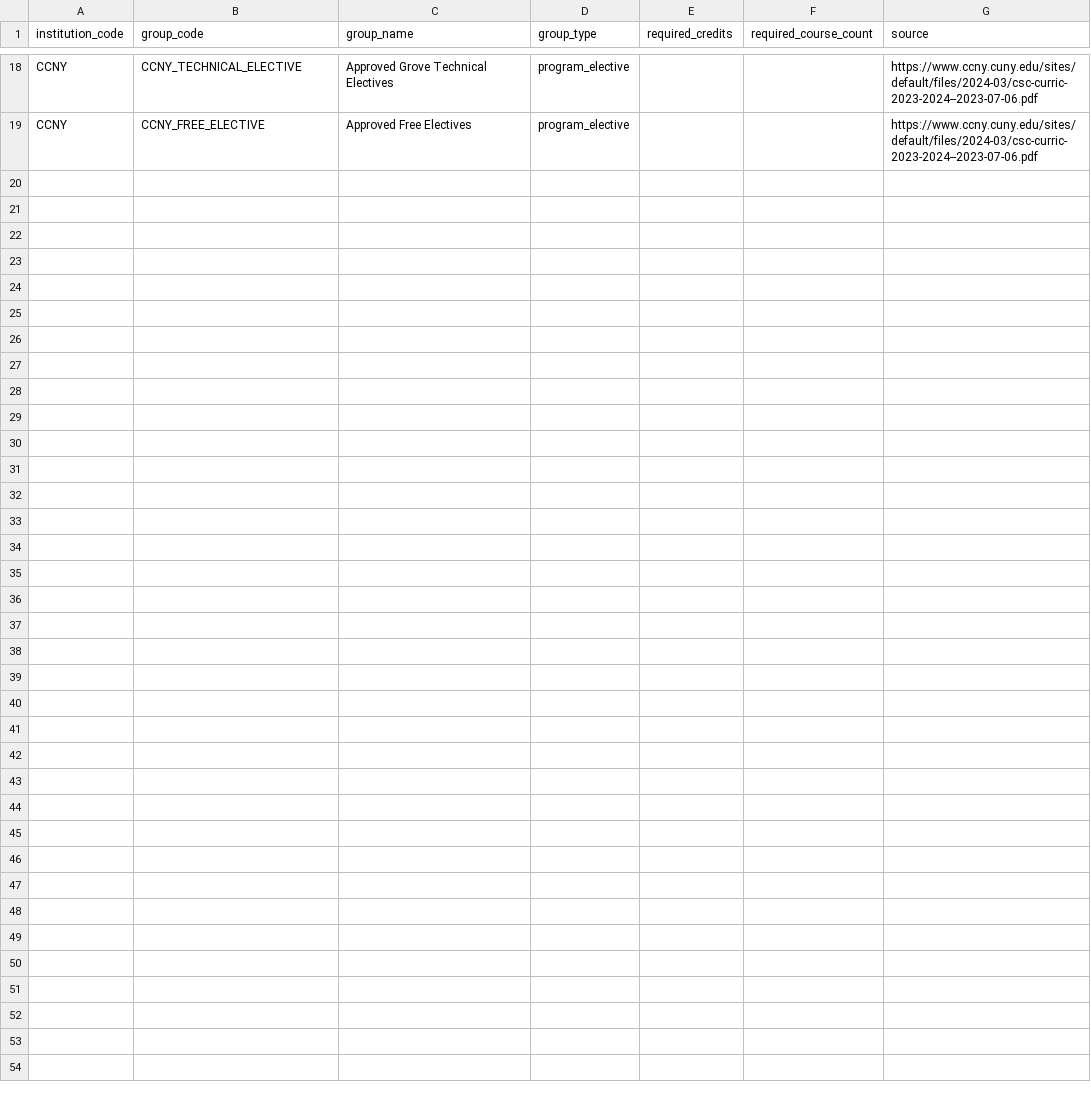
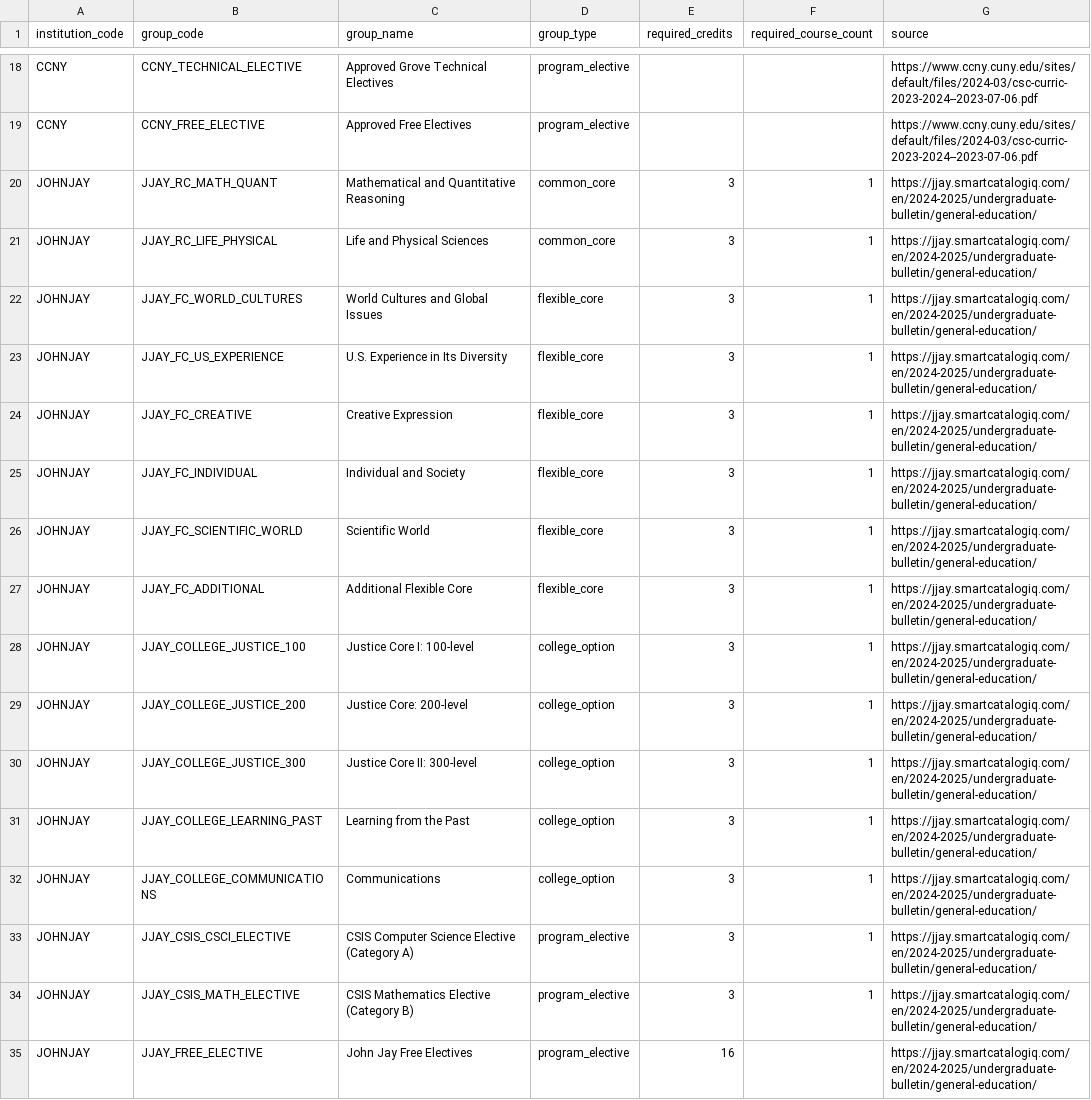
Before and after one commit to dmitrivanov/academic-advisement-system, a CSV file: docs/pathways_groups.csv, drawn as a sheet; only a part is shown, gaps mark what is left out.

Commit message:
Add John Jay CSIS BS curriculum

```diff
--- a/docs/pathways_groups.csv
+++ b/docs/pathways_groups.csv
@@ -19 +19,17 @@ CCNY,CCNY_TECHNICAL_ELECTIVE,Approved Grove Technical Electives,program_elective
 CCNY,CCNY_FREE_ELECTIVE,Approved Free Electives,program_elective,,,https://www.ccny.cuny.edu/sites/default/files/2024-03/csc-curric-2023-2024--2023-07-06.pdf
+JOHNJAY,JJAY_RC_MATH_QUANT,Mathematical and Quantitative Reasoning,common_core,3,1,https://jjay.smartcatalogiq.com/en/2024-2025/undergraduate-bulletin/general-education/
+JOHNJAY,JJAY_RC_LIFE_PHYSICAL,Life and Physical Sciences,common_core,3,1,https://jjay.smartcatalogiq.com/en/2024-2025/undergraduate-bulletin/general-education/
+JOHNJAY,JJAY_FC_WORLD_CULTURES,World Cultures and Global Issues,flexible_core,3,1,https://jjay.smartcatalogiq.com/en/2024-2025/undergraduate-bulletin/general-education/
+JOHNJAY,JJAY_FC_US_EXPERIENCE,U.S. Experience in Its Diversity,flexible_core,3,1,https://jjay.smartcatalogiq.com/en/2024-2025/undergraduate-bulletin/general-education/
+JOHNJAY,JJAY_FC_CREATIVE,Creative Expression,flexible_core,3,1,https://jjay.smartcatalogiq.com/en/2024-2025/undergraduate-bulletin/general-education/
+JOHNJAY,JJAY_FC_INDIVIDUAL,Individual and Society,flexible_core,3,1,https://jjay.smartcatalogiq.com/en/2024-2025/undergraduate-bulletin/general-education/
+JOHNJAY,JJAY_FC_SCIENTIFIC_WORLD,Scientific World,flexible_core,3,1,https://jjay.smartcatalogiq.com/en/2024-2025/undergraduate-bulletin/general-education/
+JOHNJAY,JJAY_FC_ADDITIONAL,Additional Flexible Core,flexible_core,3,1,https://jjay.smartcatalogiq.com/en/2024-2025/undergraduate-bulletin/general-education/
+JOHNJAY,JJAY_COLLEGE_JUSTICE_100,Justice Core I: 100-level,college_option,3,1,https://jjay.smartcatalogiq.com/en/2024-2025/undergraduate-bulletin/general-education/
+JOHNJAY,JJAY_COLLEGE_JUSTICE_200,Justice Core: 200-level,college_option,3,1,https://jjay.smartcatalogiq.com/en/2024-2025/undergraduate-bulletin/general-education/
+JOHNJAY,JJAY_COLLEGE_JUSTICE_300,Justice Core II: 300-level,college_option,3,1,https://jjay.smartcatalogiq.com/en/2024-2025/undergraduate-bulletin/general-education/
+JOHNJAY,JJAY_COLLEGE_LEARNING_PAST,Learning from the Past,college_option,3,1,https://jjay.smartcatalogiq.com/en/2024-2025/undergraduate-bulletin/general-education/
+JOHNJAY,JJAY_COLLEGE_COMMUNICATIONS,Communications,college_option,3,1,https://jjay.smartcatalogiq.com/en/2024-2025/undergraduate-bulletin/general-education/
+JOHNJAY,JJAY_CSIS_CSCI_ELECTIVE,CSIS Computer Science Elective (Category A),program_elective,3,1,https://jjay.smartcatalogiq.com/en/2024-2025/undergraduate-bulletin/general-education/
+JOHNJAY,JJAY_CSIS_MATH_ELECTIVE,CSIS Mathematics Elective (Category B),program_elective,3,1,https://jjay.smartcatalogiq.com/en/2024-2025/undergraduate-bulletin/general-education/
+JOHNJAY,JJAY_FREE_ELECTIVE,John Jay Free Electives,program_elective,16,,https://jjay.smartcatalogiq.com/en/2024-2025/undergraduate-bulletin/general-education/
```
Also changed, not shown: docs/programs.csv, 10 other files.
